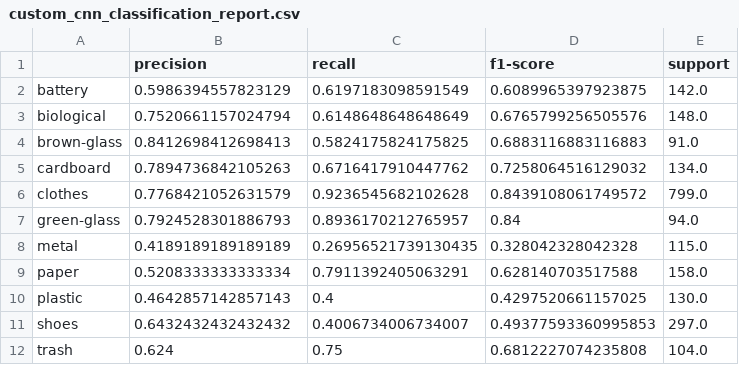
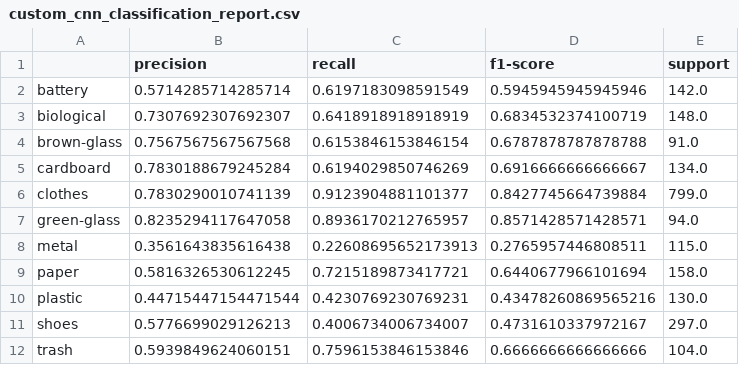
Before and after one commit to farzaneh3745/CNN-Based-Waste-Image-Classification-for-Recycling, a CSV file: Results/tables/custom_cnn_classification_report.csv, drawn as a sheet; only a part is shown; the diff covers the shown part only.

```diff
--- a/Results/tables/custom_cnn_classification_report.csv
+++ b/Results/tables/custom_cnn_classification_report.csv
@@ -1,12 +1,12 @@
 ,precision,recall,f1-score,support
-battery,0.5986394557823129,0.6197183098591549,0.6089965397923875,142.0
-biological,0.7520661157024794,0.6148648648648649,0.6765799256505576,148.0
-brown-glass,0.8412698412698413,0.5824175824175825,0.6883116883116883,91.0
-cardboard,0.7894736842105263,0.6716417910447762,0.7258064516129032,134.0
-clothes,0.7768421052631579,0.9236545682102628,0.8439108061749572,799.0
-green-glass,0.7924528301886793,0.8936170212765957,0.84,94.0
-metal,0.4189189189189189,0.26956521739130435,0.328042328042328,115.0
-paper,0.5208333333333334,0.7911392405063291,0.628140703517588,158.0
-plastic,0.4642857142857143,0.4,0.4297520661157025,130.0
-shoes,0.6432432432432432,0.4006734006734007,0.49377593360995853,297.0
-trash,0.624,0.75,0.6812227074235808,104.0
+battery,0.5714285714285714,0.6197183098591549,0.5945945945945946,142.0
+biological,0.7307692307692307,0.6418918918918919,0.6834532374100719,148.0
+brown-glass,0.7567567567567568,0.6153846153846154,0.6787878787878788,91.0
+cardboard,0.7830188679245284,0.6194029850746269,0.6916666666666667,134.0
+clothes,0.7830290010741139,0.9123904881101377,0.8427745664739884,799.0
+green-glass,0.8235294117647058,0.8936170212765957,0.8571428571428571,94.0
+metal,0.3561643835616438,0.22608695652173913,0.2765957446808511,115.0
+paper,0.5816326530612245,0.7215189873417721,0.6440677966101694,158.0
+plastic,0.44715447154471544,0.4230769230769231,0.43478260869565216,130.0
+shoes,0.5776699029126213,0.4006734006734007,0.4731610337972167,297.0
+trash,0.5939849624060151,0.7596153846153846,0.6666666666666666,104.0
```
Also changed, not shown: 13 edited cells elsewhere in this file, Results/tables/custom_cnn_misclassified_examples.csv, Results/tables/custom_cnn_training_history.csv, 13 other files.
